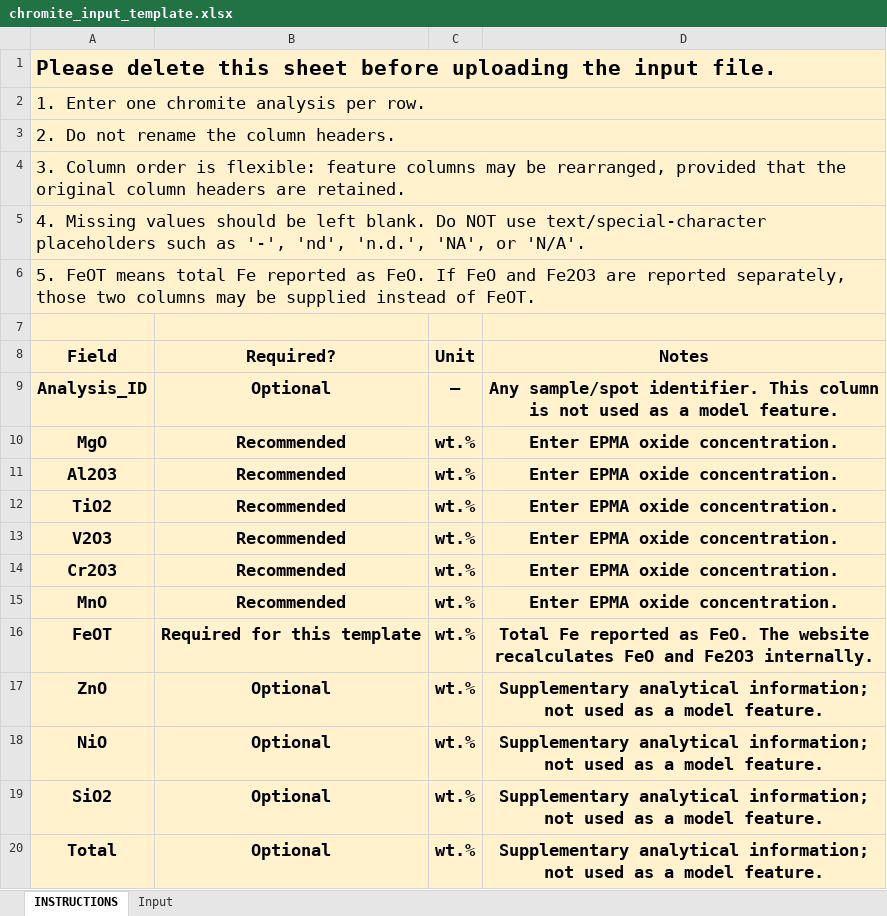
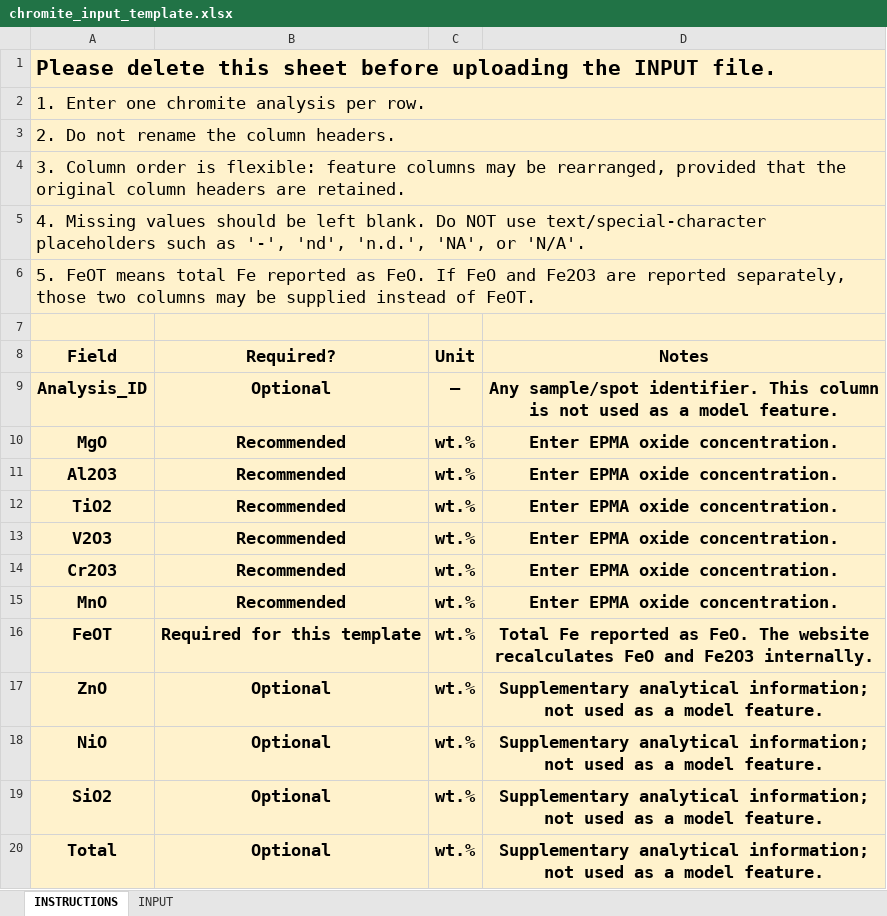
Before and after one commit to Farah-rain/chromite, an Excel workbook: chromite_input_template.xlsx, sheet INSTRUCTIONS, drawn as a sheet; values as stored, in another font and other column widths than the file's, no borders; the diff names each change by its address in the sheet, - before the commit and + after, or states it on an @@ line.

Commit message:
Add files via upload

```diff
--- a/chromite_input_template.xlsx (sheet INSTRUCTIONS)
+++ b/chromite_input_template.xlsx (sheet INSTRUCTIONS)
-sheet tab: Input
+sheet tab: INPUT
-A1 (Field): …uploading the input file.
+A1 (Field): …uploading the INPUT file.
```
